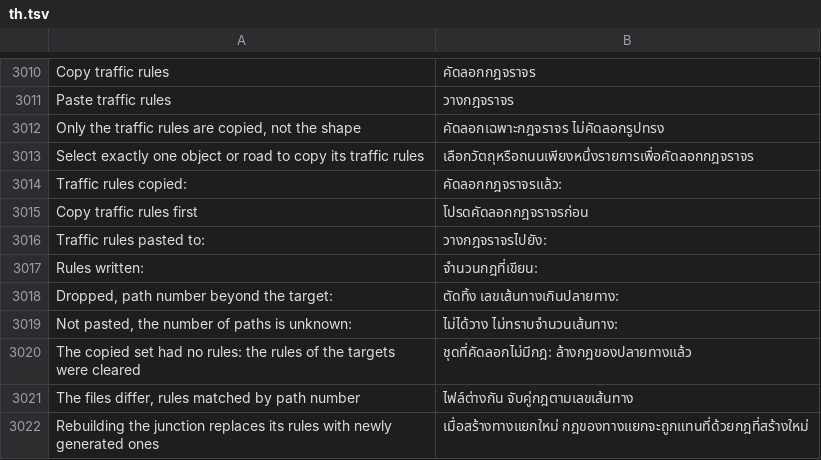
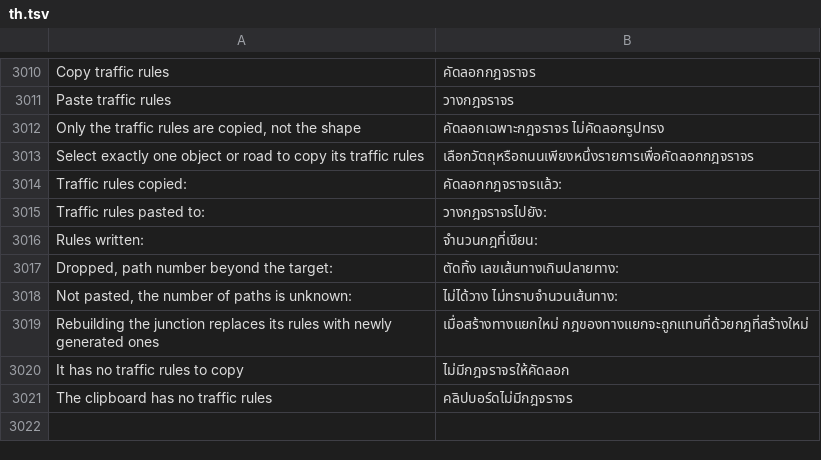
Before and after one commit to yumin278/openMapper, a TSV file: locales/th.tsv, drawn as a sheet; only a part is shown, gaps mark what is left out; removed rows and columns are numbered as before the commit, all else as after; the diff names each change by its address in the sheet, - before the commit and + after, or states it on an @@ line.

```diff
--- a/locales/th.tsv
+++ b/locales/th.tsv
-row 3015: Copy traffic rules first | โปรดคัดลอกกฎจราจรก่อน
-row 3020: The copied set had no rules: the rules of the targets were cleared | ชุดที่คัดลอกไม่มีกฎ: ล้างกฎของปลายทางแล้ว
-row 3021: The files differ, rules matched by path number | ไฟล์ต่างกัน จับคู่กฎตามเลขเส้นทาง
+row 3020: It has no traffic rules to copy | ไม่มีกฎจราจรให้คัดลอก
+row 3021: The clipboard has no traffic rules | คลิปบอร์ดไม่มีกฎจราจร
```
Also changed, not shown: locales/be.tsv, locales/hi.tsv, 29 other files.
